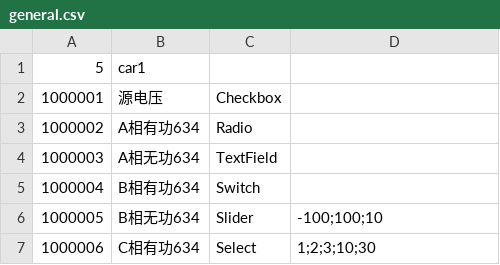
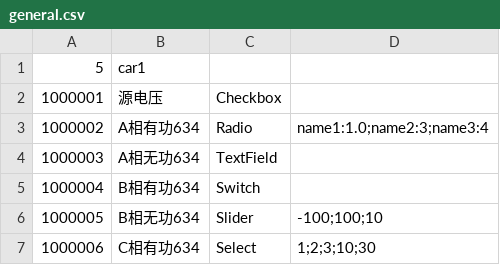
Before and after one commit to shufengdong/sparrowzz, a CSV file: mems/examples/iesplan/general.csv, drawn as a sheet.

Commit message:
refactor(iesplan): radio is not ok

```diff
--- a/mems/examples/iesplan/general.csv
+++ b/mems/examples/iesplan/general.csv
@@ -2,3 +2,3 @@
 1000001,源电压,Checkbox,
-1000002,A相有功634,Radio,
+1000002,A相有功634,Radio,name1:1.0;name2:3;name3:4
 1000003,A相无功634,TextField,
```
Also changed, not shown: 2 other files.
